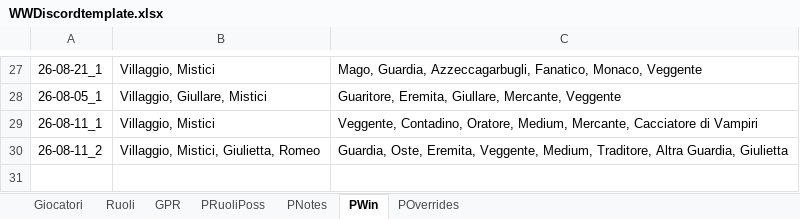
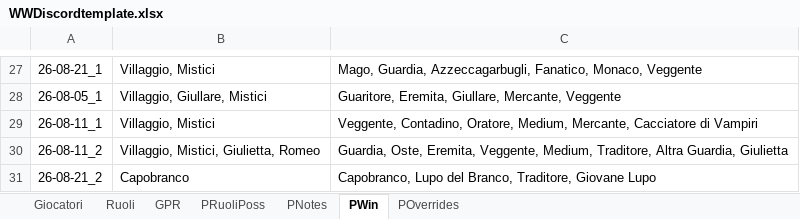
Before and after one commit to FilippoMart/WW-Discord, an Excel workbook: WWDiscordtemplate.xlsx, sheet PWin, drawn as a sheet; only a part is shown, gaps mark what is left out; values as stored, in another font and other column widths than the file's, no borders; the diff names each change by its address in the sheet, - before the commit and + after, or states it on an @@ line.

Commit message:
Add game 26-08-21_2: Capobranco (wolves) win. lippo=Andrea in this roster, giorgioc=Giorgio (not a new player)

```diff
--- a/WWDiscordtemplate.xlsx (sheet PWin)
+++ b/WWDiscordtemplate.xlsx (sheet PWin)
+row 31: 26-08-21_2 | Capobranco | Capobranco, Lupo del Branco, Traditore, Giovane Lupo
```
Also changed, not shown: sheet GPR, sheet PRuoliPoss, sheet PNotes, 1 other file.
